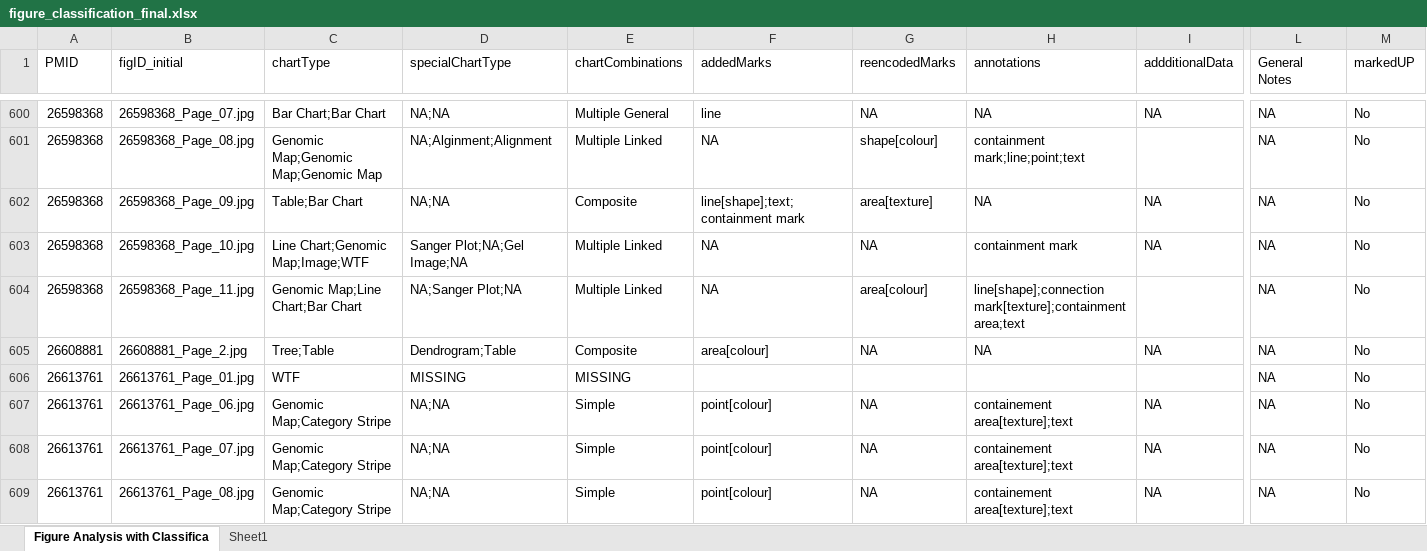
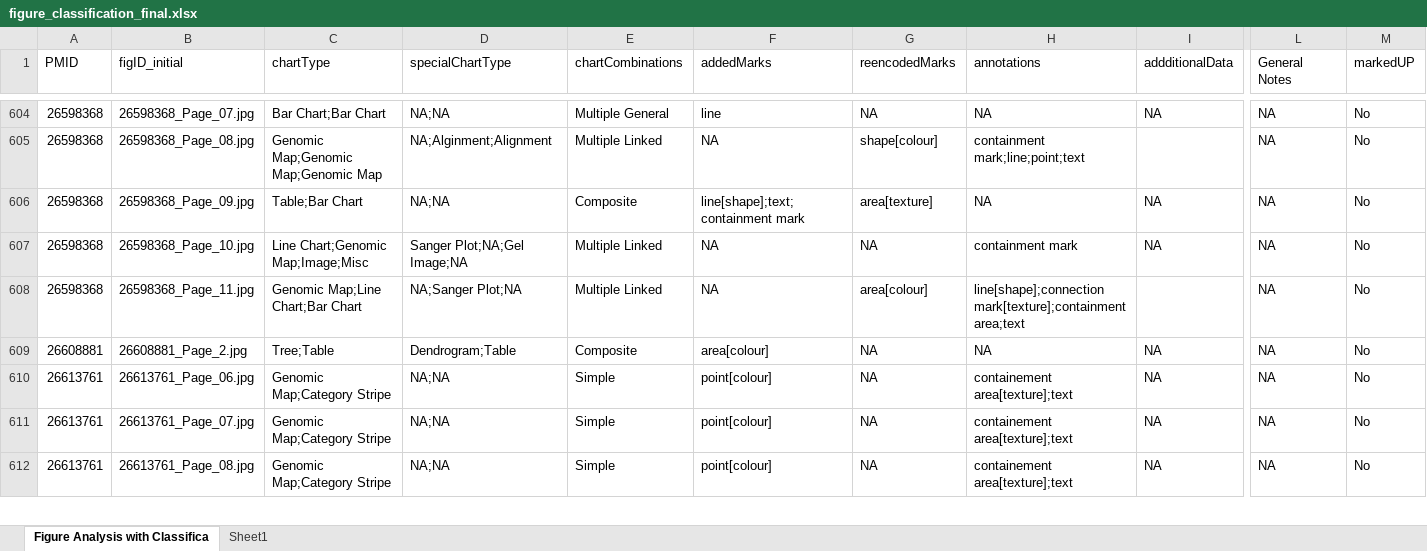
Before and after one commit to jlgardy/gevit_gallery_v2, an Excel workbook: data/figure_classification_final.xlsx, sheet Figure Analysis with Classifica, drawn as a sheet; only a part is shown, gaps mark what is left out; values as stored, in another font and other column widths than the file's, no cell formats; removed rows and columns are numbered as before the commit, all else as after; rows hold the shown columns only; the diff covers the shown part only; the diff names each change by its address in the sheet, - before the commit and + after, or states it on an @@ line.

Commit message:
updating some classifications

```diff
--- a/data/figure_classification_final.xlsx (sheet Figure Analysis with Classifica)
+++ b/data/figure_classification_final.xlsx (sheet Figure Analysis with Classifica)
-C607 (chartType): Line Chart;Genomic Map;Image;WTF
+C607 (chartType): Line Chart;Genomic Map;Image;Misc
-row 606: 26613761 | 26613761_Page_01.jpg | WTF | MISSING | MISSING |  |  |  |  | NA | No
```
Also changed, not shown: 6 added rows and 142 edited cells elsewhere in this sheet, cell formats.
